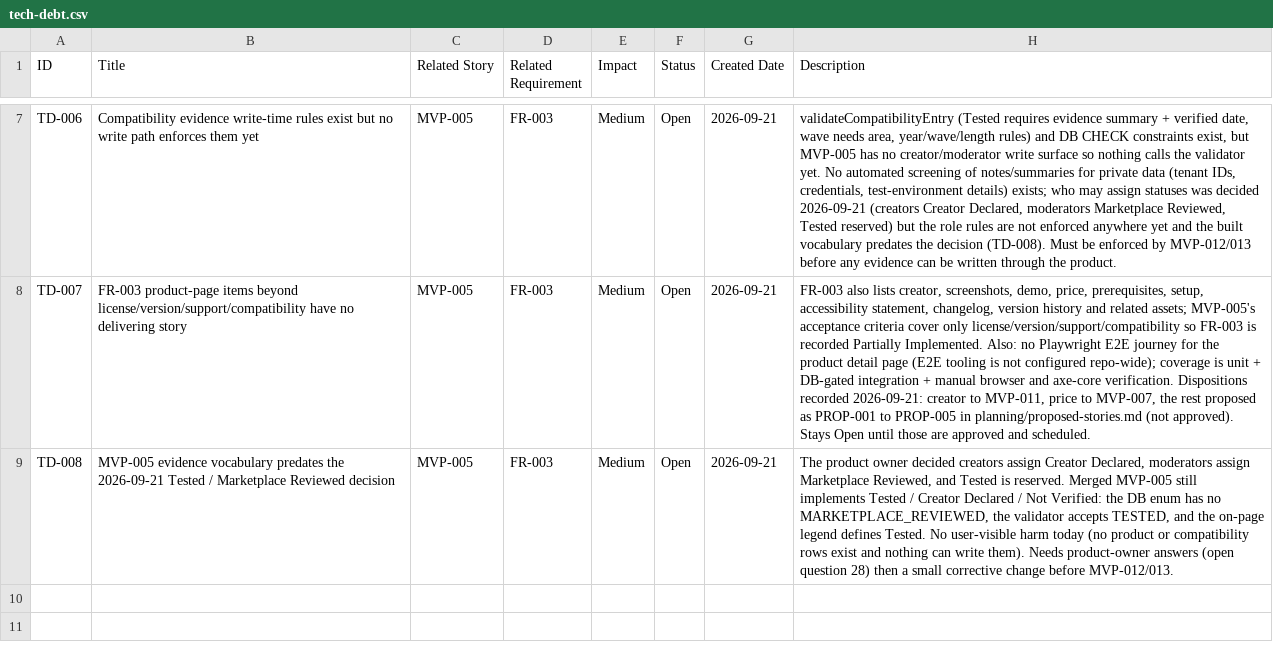
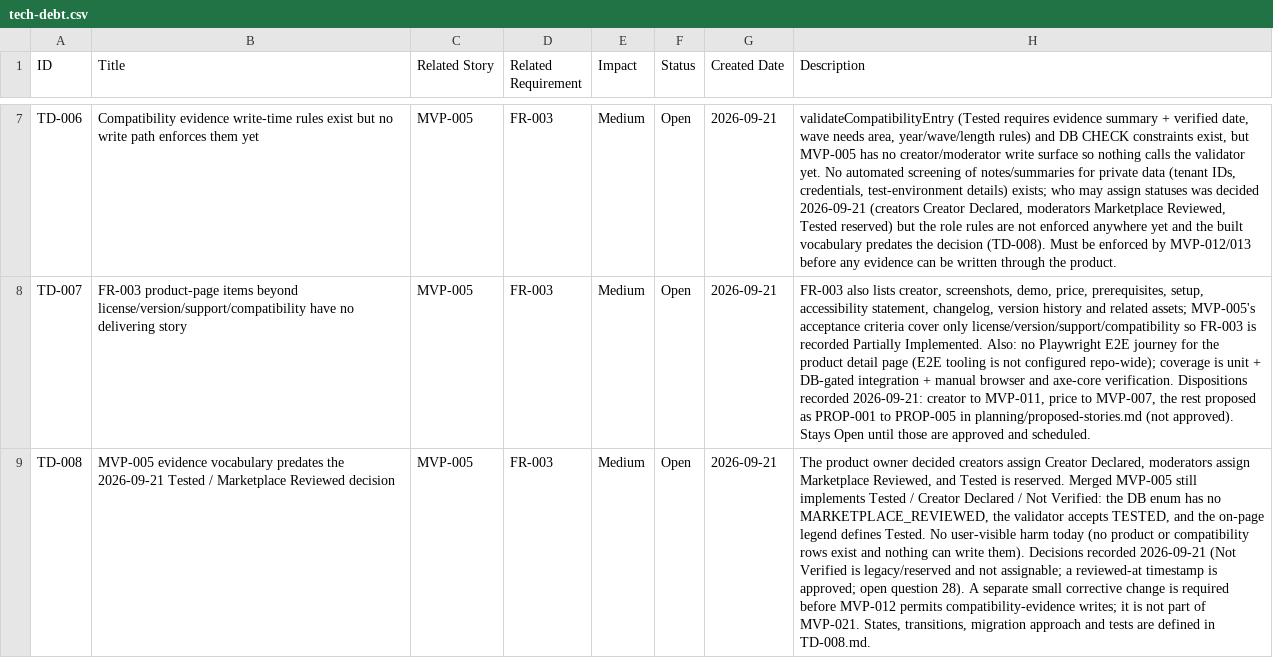
Before and after one commit to posiauday/PPUniverse, a CSV file: planning/tech-debt.csv, drawn as a sheet; only a part is shown, gaps mark what is left out; the diff names each change by its address in the sheet, - before the commit and + after, or states it on an @@ line.

```diff
--- a/planning/tech-debt.csv
+++ b/planning/tech-debt.csv
-H9 (Description): …write them). Needs product-owner answers (open question 28) then a small corrective change before MVP-012/013.
+H9 (Description): …write them). Decisions recorded 2026-09-21 (Not Verified is legacy/reserved and not assignable; a reviewed-at timestamp is approved; open question 28). A separate small corrective change is required before MVP-012 permits compatibility-evidence writes; it is not part of MVP-021. States, transitions, migration approach and tests are defined in TD-008.md.
```
Also changed, not shown: 6 other files.
